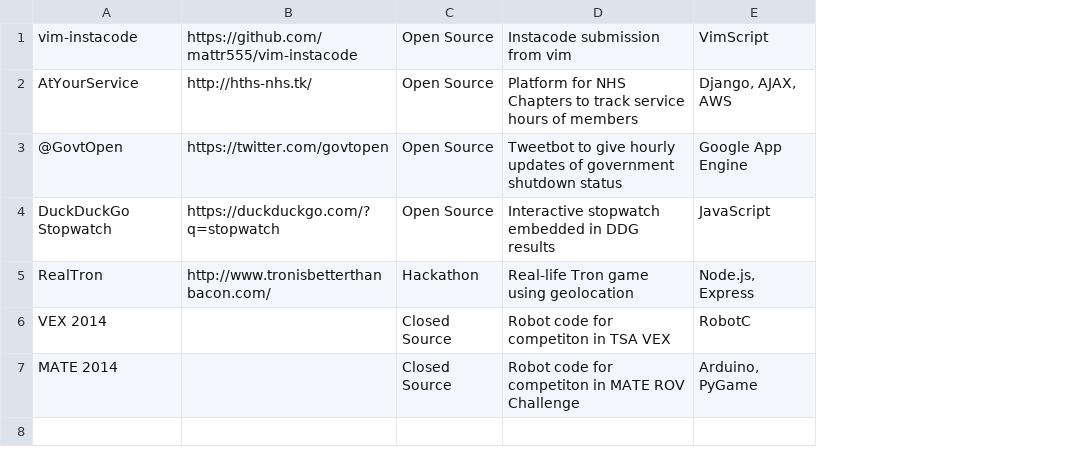
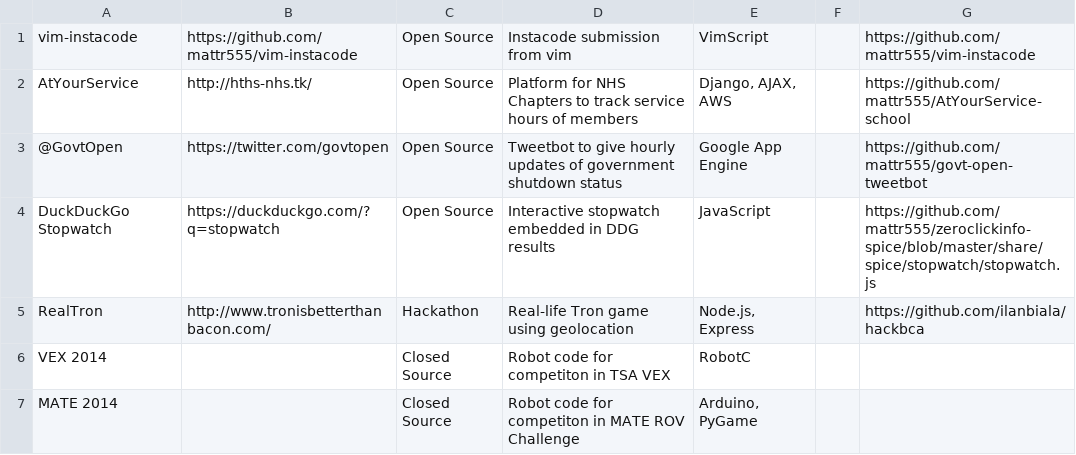
Before and after one commit to mattr555/mattr555.github.io, a CSV file: portfolio/projects.csv, drawn as a sheet; the diff names each change by its address in the sheet, - before the commit and + after, or states it on an @@ line.

```diff
--- a/portfolio/projects.csv
+++ b/portfolio/projects.csv
+column F, empty
+column G, rows 1-5: https://github.com/mattr555/vim-instacode | https://github.com/mattr555/AtYourService-school | https://github.com/mattr555/govt-open-tweetbot | https://github.com/mattr555/zeroclickinfo-spice/blob/master/share/spice/stopwatch/stopwatch.js | https://github.com/ilanbiala/hackbca
```
Also changed, not shown: 4 other files.
